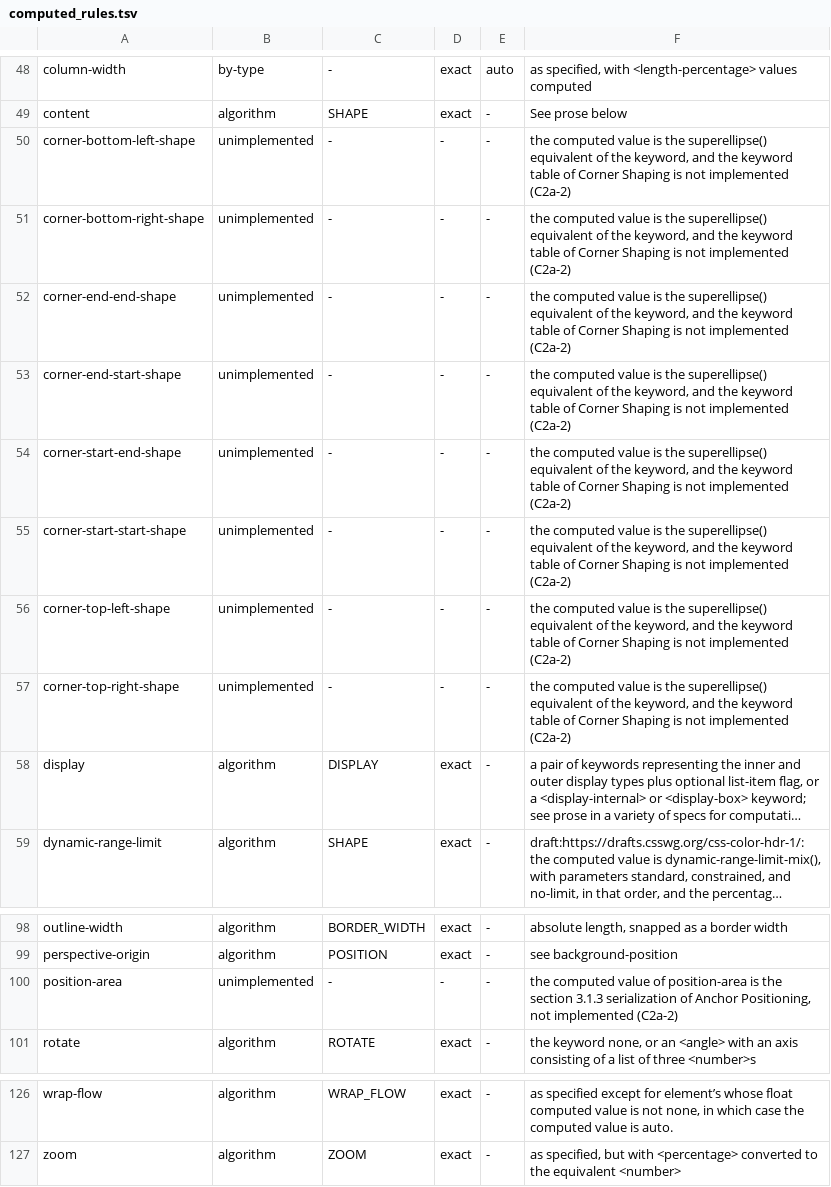
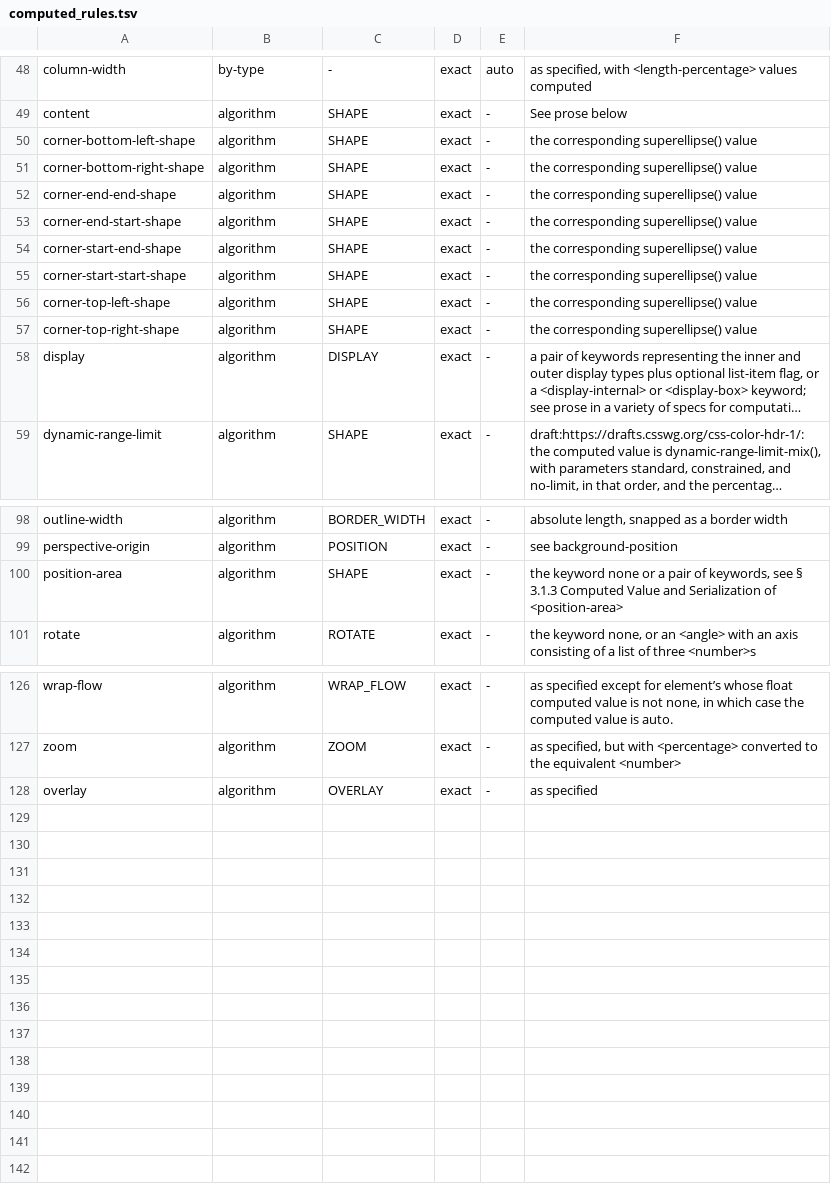
Before and after one commit to Ghoti-io/text, a TSV file: tools/css/computed_rules.tsv, drawn as a sheet; only a part is shown, gaps mark what is left out; long unchanged cells end in …; the diff names each change by its address in the sheet, - before the commit and + after, or states it on an @@ line.

Commit message:
Compute the corner shapes, position-area and overlay
Borders 4: corner-*-shape compute to "the corresponding superellipse() value" (round 1, scoop -1, bevel 0, notch -infinity, square infinity, squircle 2), and corner-shape distributes to them. Anchor Positioning 1, 3.1.3: position-area serializes in the grammar's order with the logical keywords short; a pair that says one keyword, or a keyword with span-all for the other axis, is the one keyword, as both pinned browsers record. Positioned Layout 4: overlay: auto is none unless the new top_layer callback of the element table says the element is in the top layer.

Computed defects 138 -> 86; eight corner longhands and position-area move out of the unimplemented class (6 properties left). The corner radius shorthands (corner, corner-top, ...) remain: no browser supports them and the pin's grammar for them differs from the page's.

```diff
--- a/tools/css/computed_rules.tsv
+++ b/tools/css/computed_rules.tsv
-B50:B57: unimplemented
+B50:B57: algorithm
-C50:C57: -
+C50:C57: SHAPE
-D50:D57: -
+D50:D57: exact
-F50:F57: the computed value is the superellipse() equivalent of the keyword, and the keyword table of Corner Shaping is not implemented (C2a-2)
+F50:F57: the corresponding superellipse() value
-B100: unimplemented
+B100: algorithm
-C100: -
+C100: SHAPE
-D100: -
+D100: exact
-F100: the computed value of position-area is the section 3.1.3 serialization of Anchor Positioning, not implemented (C2a-2)
+F100: the keyword none or a pair of keywords, see § 3.1.3 Computed Value and Serialization of <position-area>
+row 128: overlay | algorithm | OVERLAY | exact | - | as specified
```
Also changed, not shown: tools/css/depth.tsv, 14 other files.
